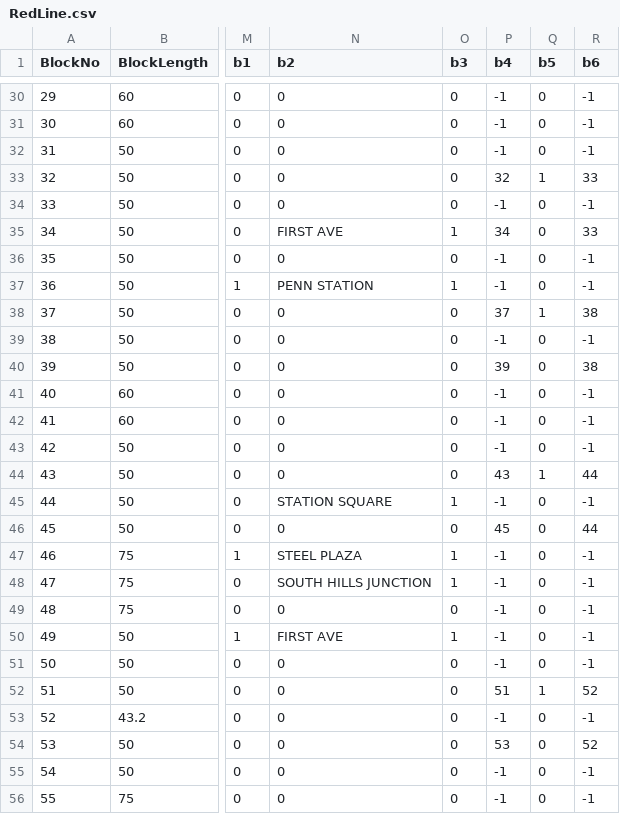
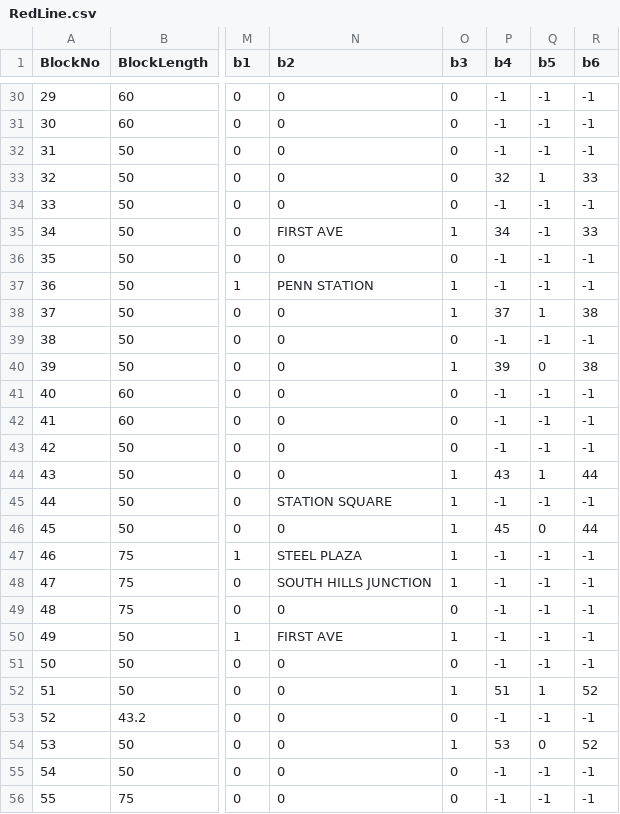
Before and after one commit to ZekeMariotti/ECE1140, a CSV file: src/TrackModel/RedLine.csv, drawn as a sheet; only a part is shown, gaps mark what is left out; the diff covers the shown part only; the diff names each change by its address in the sheet, - before the commit and + after, or states it on an @@ line.

```diff
--- a/src/TrackModel/RedLine.csv
+++ b/src/TrackModel/RedLine.csv
-Q30:Q32 (b5): 0
+Q30:Q32 (b5): -1
-Q34:Q37 (b5): 0
+Q34:Q37 (b5): -1
-O38 (b3): 0
+O38 (b3): 1
-Q39 (b5): 0
+Q39 (b5): -1
-O40 (b3): 0
+O40 (b3): 1
-Q41:Q43 (b5): 0
+Q41:Q43 (b5): -1
-O44 (b3): 0
+O44 (b3): 1
-Q45 (b5): 0
+Q45 (b5): -1
-O46 (b3): 0
+O46 (b3): 1
-Q47:Q51 (b5): 0
+Q47:Q51 (b5): -1
-O52 (b3): 0
+O52 (b3): 1
-Q53 (b5): 0
+Q53 (b5): -1
-O54 (b3): 0
+O54 (b3): 1
-Q55:Q56 (b5): 0
+Q55:Q56 (b5): -1
```
Also changed, not shown: 45 edited cells elsewhere in this file, src/TrackModel/GreenLine.csv, 46 other files.
